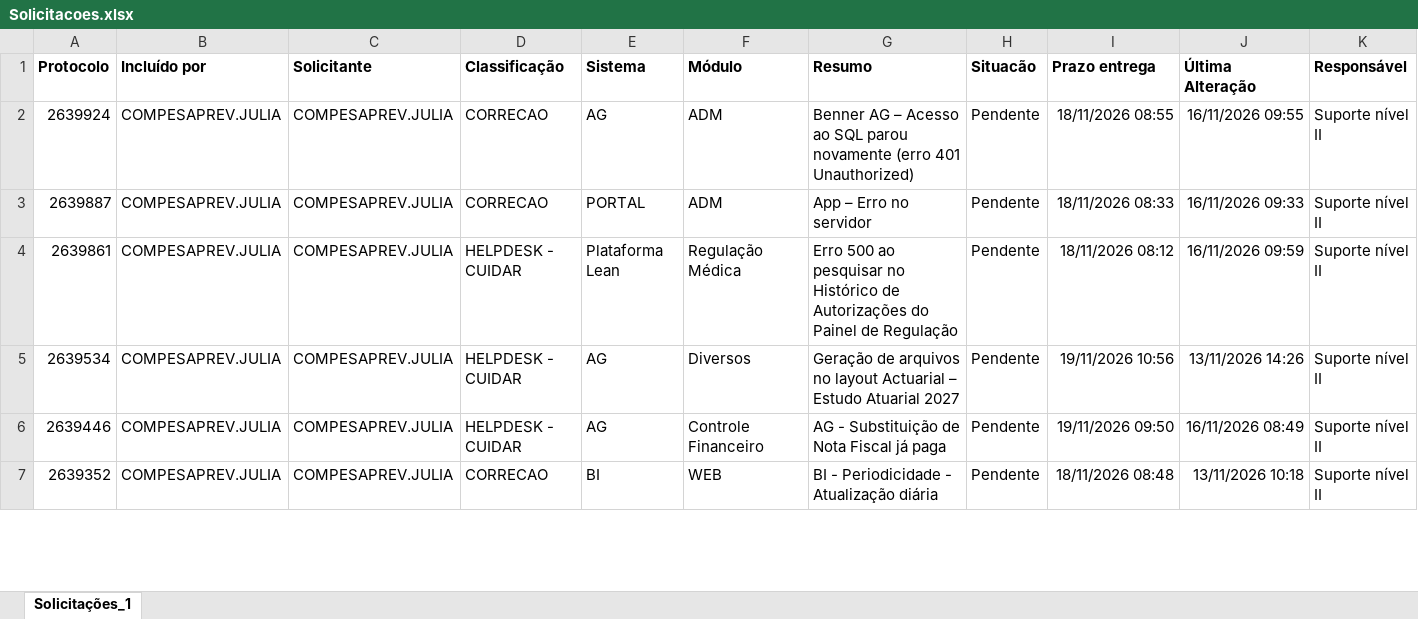
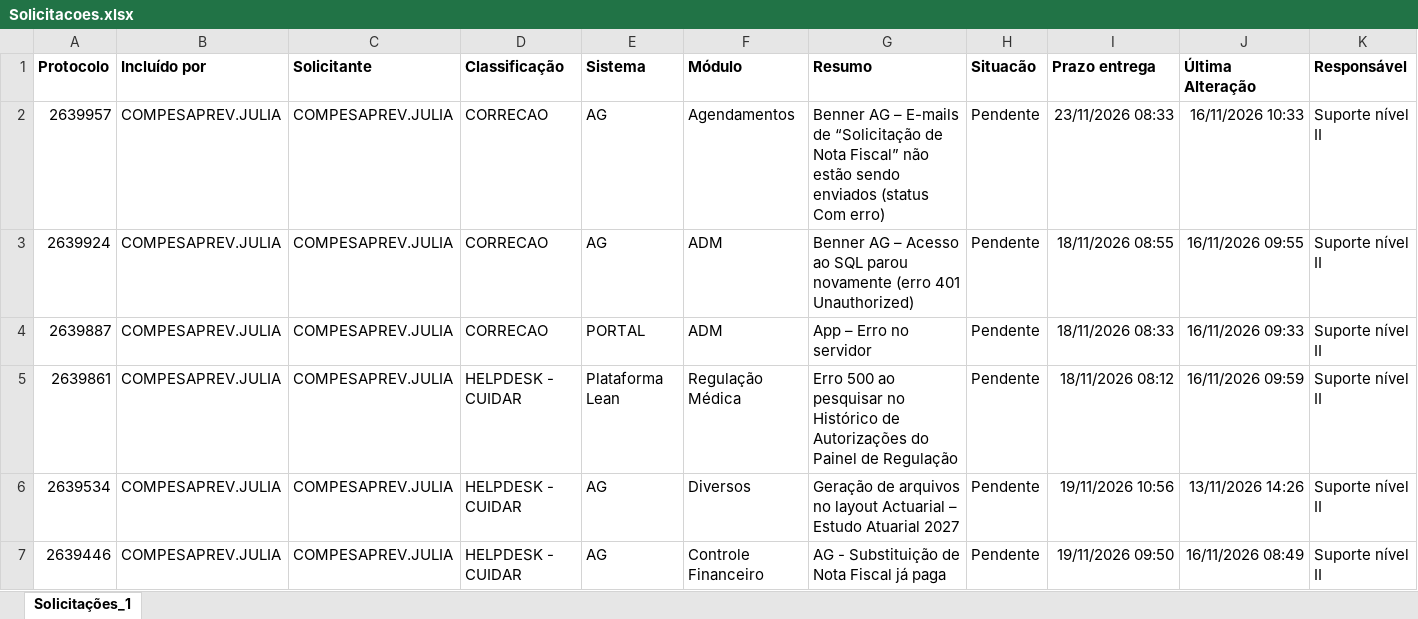
Before and after one commit to Julia-Albertim/Acompanhamento-Siscon, an Excel workbook: Solicitacoes.xlsx, sheet Solicitações_1, drawn as a sheet; only a part is shown; the shorter side is filled out with more unchanged rows; values as stored, in another font and other column widths than the file's, no borders; rows hold the shown columns only; the diff names each change by its address in the sheet, - before the commit and + after, or states it on an @@ line.

```diff
--- a/Solicitacoes.xlsx (sheet Solicitações_1)
+++ b/Solicitacoes.xlsx (sheet Solicitações_1)
+row 2: 2639957 | COMPESAPREV.JULIA | COMPESAPREV.JULIA | CORRECAO | AG | Agendamentos | Benner AG – E-mails de “Solicitação de Nota Fiscal” não estão sendo enviados (status Com erro) | Pendente | 23/11/2026 08:33 | 16/11/2026 10:33 | Suporte nível II
```
Also changed, not shown: 1 other file.
